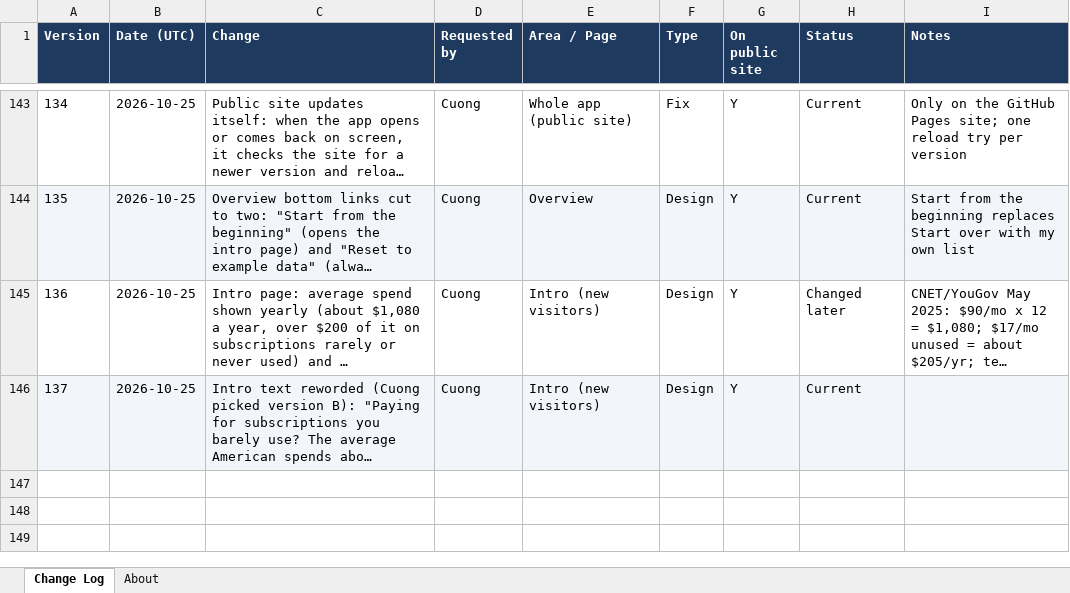
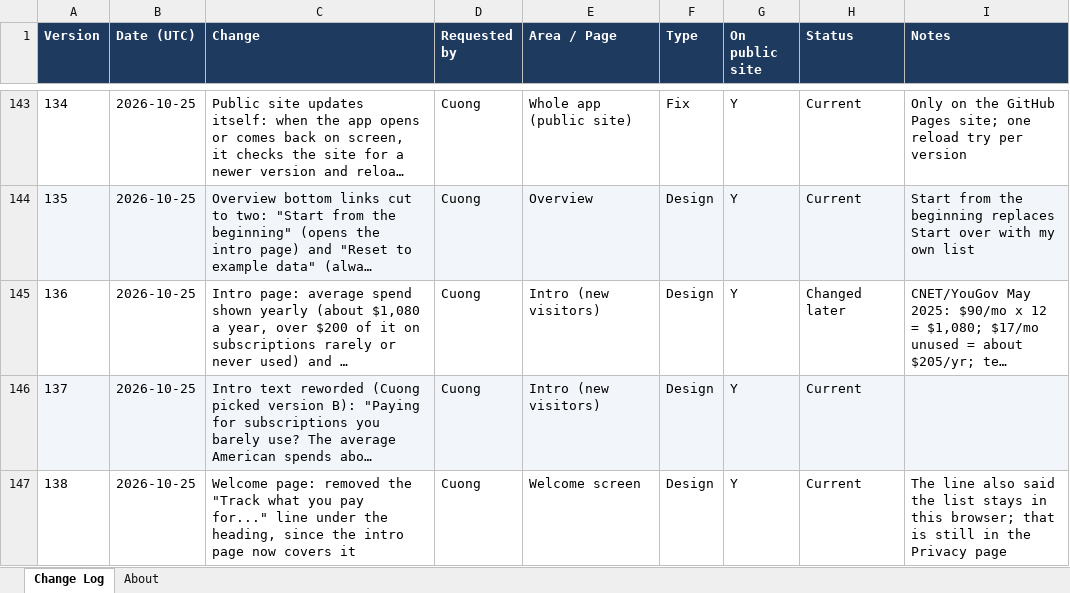
Before and after one commit to cquach1004/Subscription-keeper, an Excel workbook: changelog/change-log.xlsx, sheet Change Log, drawn as a sheet; only a part is shown, gaps mark what is left out; long unchanged cells end in …; values as stored, in another font and other column widths than the file's, no borders; the diff names each change by its address in the sheet, - before the commit and + after, or states it on an @@ line.

```diff
--- a/changelog/change-log.xlsx (sheet Change Log)
+++ b/changelog/change-log.xlsx (sheet Change Log)
+row 147: 138 | 2026-10-25 | Welcome page: removed the "Track what you pay for..." line under the heading, since the intro page now covers it | Cuong | Welcome screen | Design | Y | Current | The line also said the list stays in this browser; that is still in the Privacy page
```
Also changed, not shown: 1 other file.
